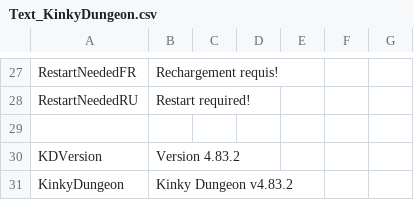
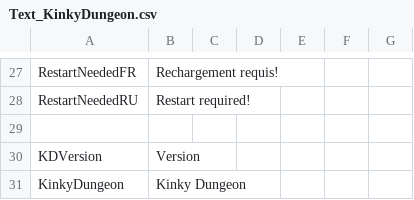
Before and after one commit to Ada18980/KinkiestDungeon, a CSV file: Screens/MiniGame/KinkyDungeon/Text_KinkyDungeon.csv, drawn as a sheet; only a part is shown, gaps mark what is left out; the diff covers the shown part only.

```diff
--- a/Screens/MiniGame/KinkyDungeon/Text_KinkyDungeon.csv
+++ b/Screens/MiniGame/KinkyDungeon/Text_KinkyDungeon.csv
@@ -29,3 +29,3 @@ RestartNeededRU,"Restart required!"
 
-KDVersion,"Version 4.83.2"
-KinkyDungeon,"Kinky Dungeon v4.83.2"
+KDVersion,"Version"
+KinkyDungeon,"Kinky Dungeon"
```
Also changed, not shown: 2 added rows and 9 edited cells elsewhere in this file, 6 other files.
